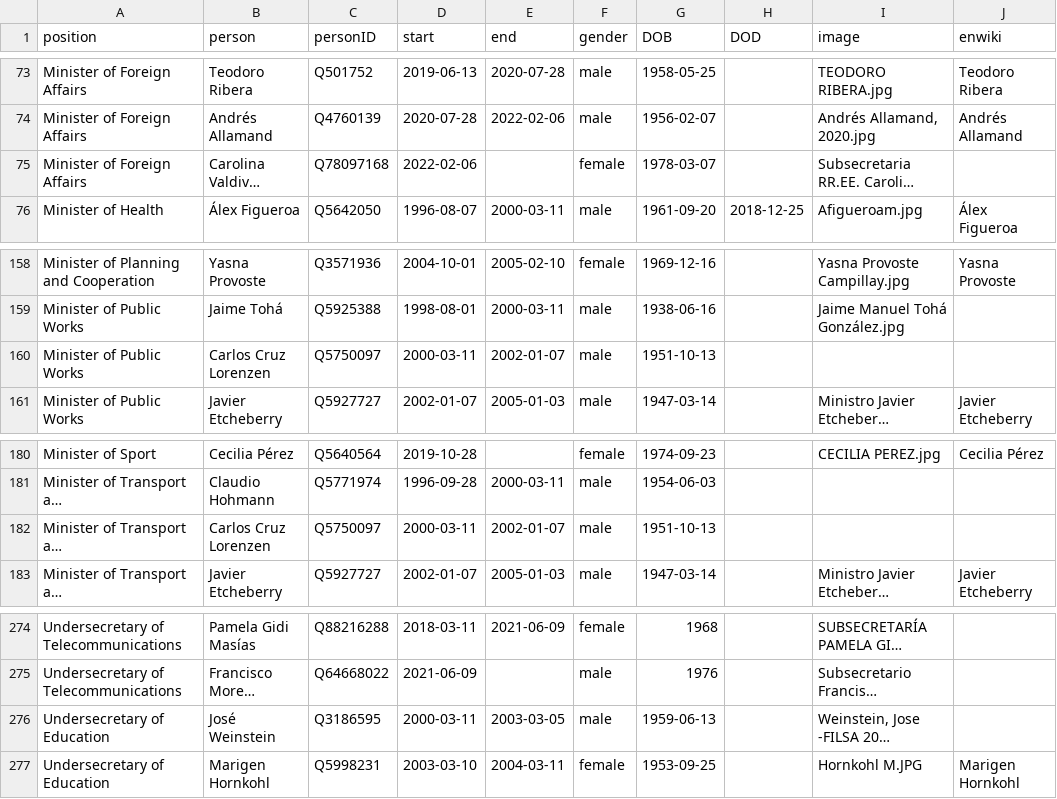
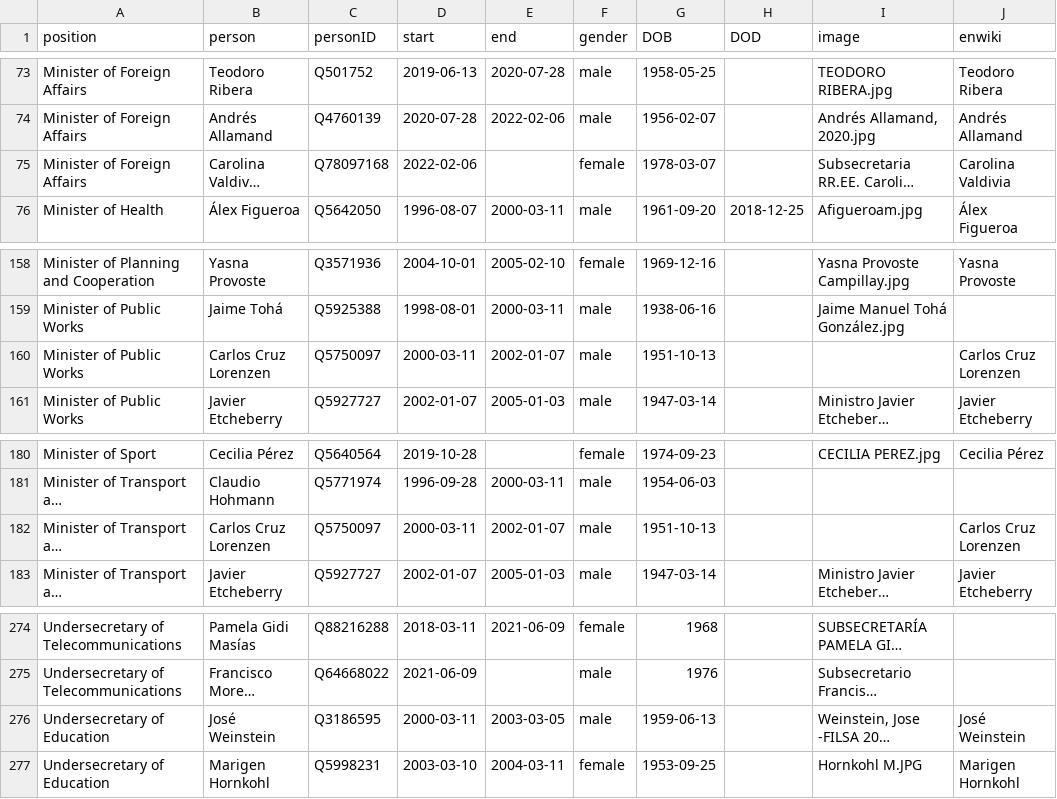
Before and after one commit to every-politician-scrapers/chile-ministers, a CSV file: html/holders21.csv, drawn as a sheet; only a part is shown, gaps mark what is left out; long unchanged cells end in …; the diff names each change by its address in the sheet, - before the commit and + after, or states it on an @@ line.

```diff
--- a/html/holders21.csv
+++ b/html/holders21.csv
-J75 (enwiki): (empty)
+J75 (enwiki): Carolina Valdivia
-J160 (enwiki): (empty)
+J160 (enwiki): Carlos Cruz Lorenzen
-J182 (enwiki): (empty)
+J182 (enwiki): Carlos Cruz Lorenzen
-J276 (enwiki): (empty)
+J276 (enwiki): José Weinstein
```
Also changed, not shown: html/current.csv.
